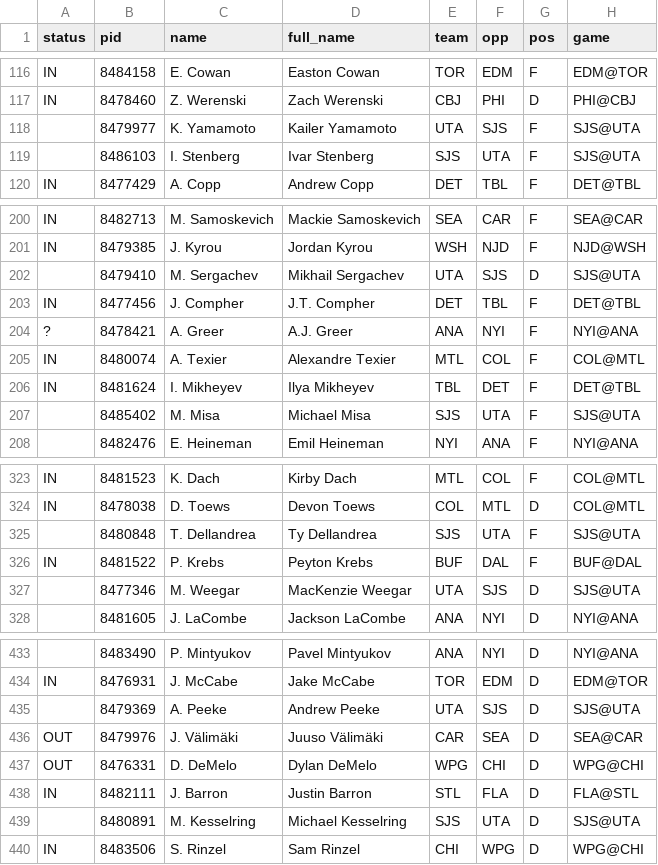
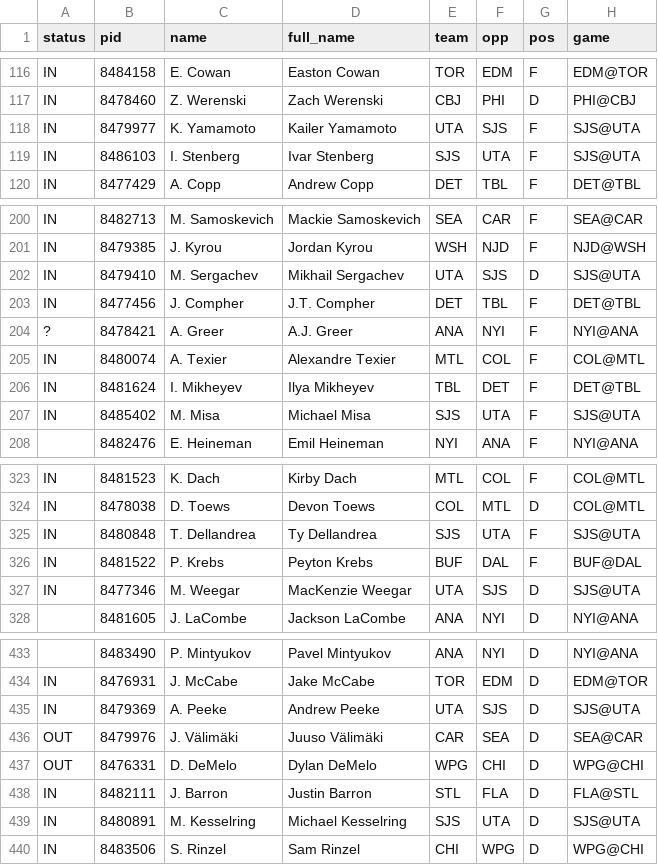
Before and after one commit to jamesjholee/the-ice, a CSV file: docs/board.csv, drawn as a sheet; only a part is shown, gaps mark what is left out; the diff covers the shown part only; the diff names each change by its address in the sheet, - before the commit and + after, or states it on an @@ line.

```diff
--- a/docs/board.csv
+++ b/docs/board.csv
-A118:A119 (status): (empty)
+A118:A119 (status): IN
-A202 (status): (empty)
+A202 (status): IN
-A207 (status): (empty)
+A207 (status): IN
-A325 (status): (empty)
+A325 (status): IN
-A327 (status): (empty)
+A327 (status): IN
-A435 (status): (empty)
+A435 (status): IN
-A439 (status): (empty)
+A439 (status): IN
```
Also changed, not shown: 31 edited cells elsewhere in this file, parlays.csv, 11 other files.
